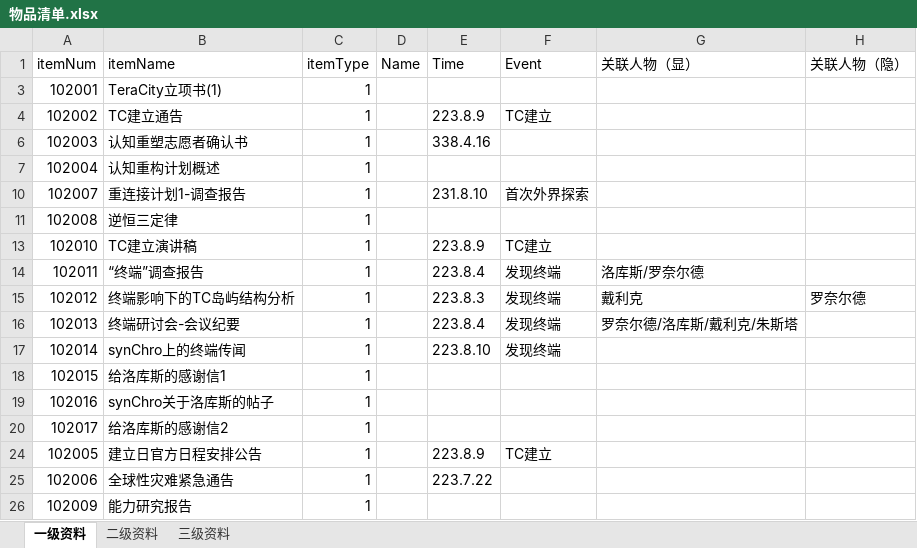
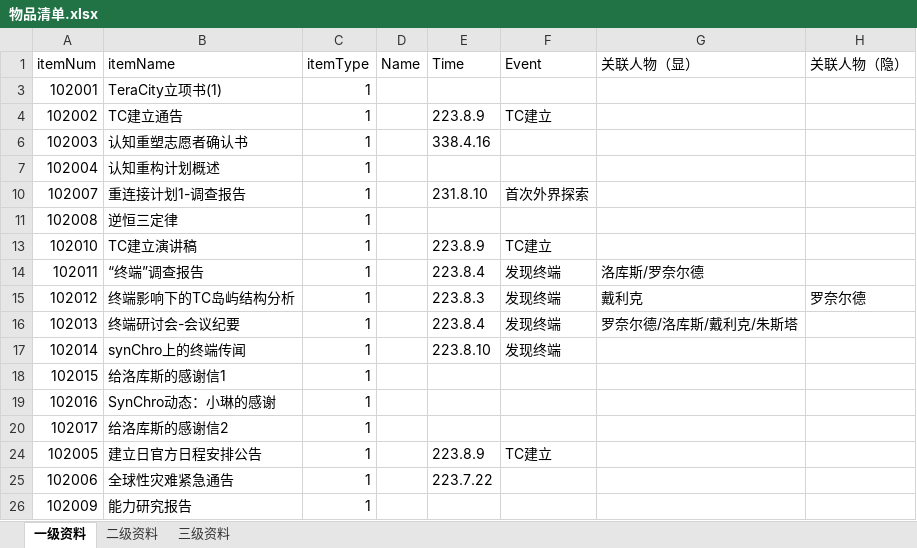
Before and after one commit to MoreSome-9256/TerminalCity, an Excel workbook: 物品清单.xlsx, sheet 一级资料, drawn as a sheet; only a part is shown; values as stored, in another font and other column widths than the file's, no borders; the diff names each change by its address in the sheet, - before the commit and + after, or states it on an @@ line.

```diff
--- a/物品清单.xlsx (sheet 一级资料)
+++ b/物品清单.xlsx (sheet 一级资料)
-B19 (itemName): synChro关于洛库斯的帖子
+B19 (itemName): SynChro动态：小琳的感谢
```
Also changed, not shown: 21 other files.
